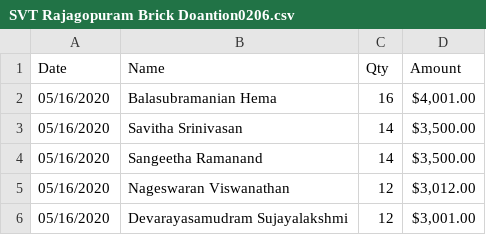
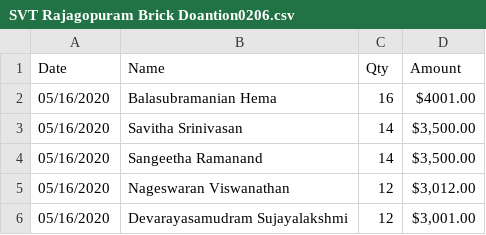
Before and after one commit to svtnc-web-support/svtempleofnc.github.io, a CSV file: SVT Rajagopuram Brick Doantion0206.csv, drawn as a sheet; only a part is shown.

Commit message:
Update SVT Rajagopuram Brick Doantion0206.csv

```diff
--- a/SVT Rajagopuram Brick Doantion0206.csv
+++ b/SVT Rajagopuram Brick Doantion0206.csv
@@ -1,3 +1,3 @@
 Date,Name,Qty,Amount
-05/16/2020,Balasubramanian Hema,16,"$4,001.00"
+05/16/2020,Balasubramanian Hema,16,$4001.00
 05/16/2020,Savitha Srinivasan,14,"$3,500.00"
```
